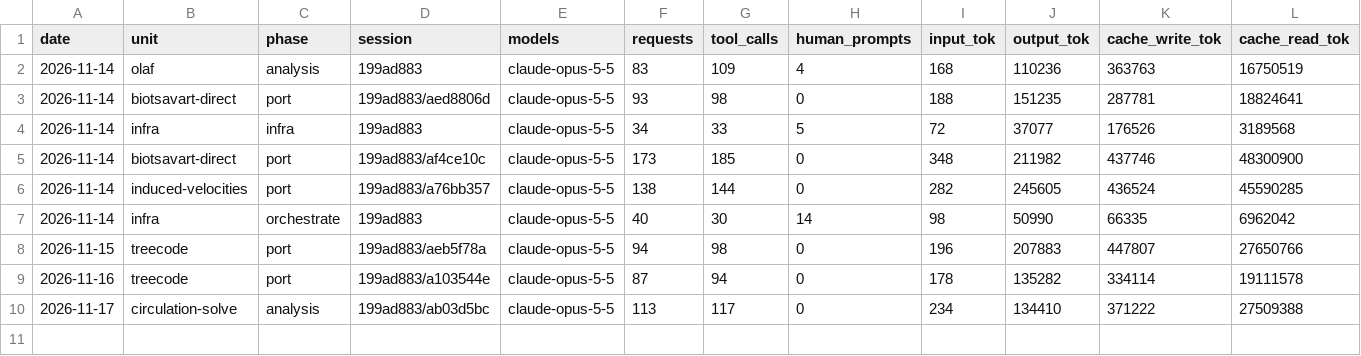
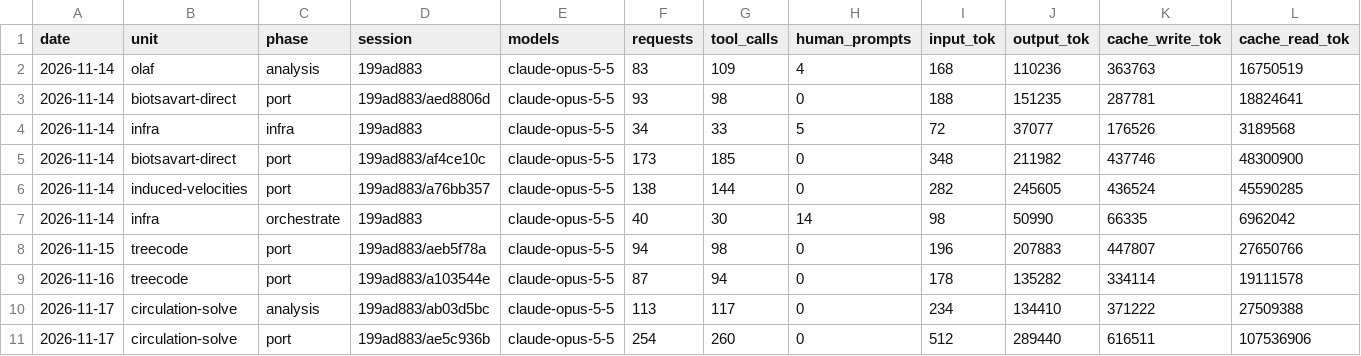
Before and after one commit to MM0n5Ter/OpenFAST-kokkos, a CSV file: tools/cost/ledger.csv, drawn as a sheet; only a part is shown; rows hold the shown columns only; the diff names each change by its address in the sheet, - before the commit and + after, or states it on an @@ line.

```diff
--- a/tools/cost/ledger.csv
+++ b/tools/cost/ledger.csv
+row 11: 2026-11-17 | circulation-solve | port | 199ad883/ae5c936b | claude-opus-5-5 | 254 | 260 | 0 | 512 | 289440 | 616511 | 107536906
```
Also changed, not shown: 29 other files.
